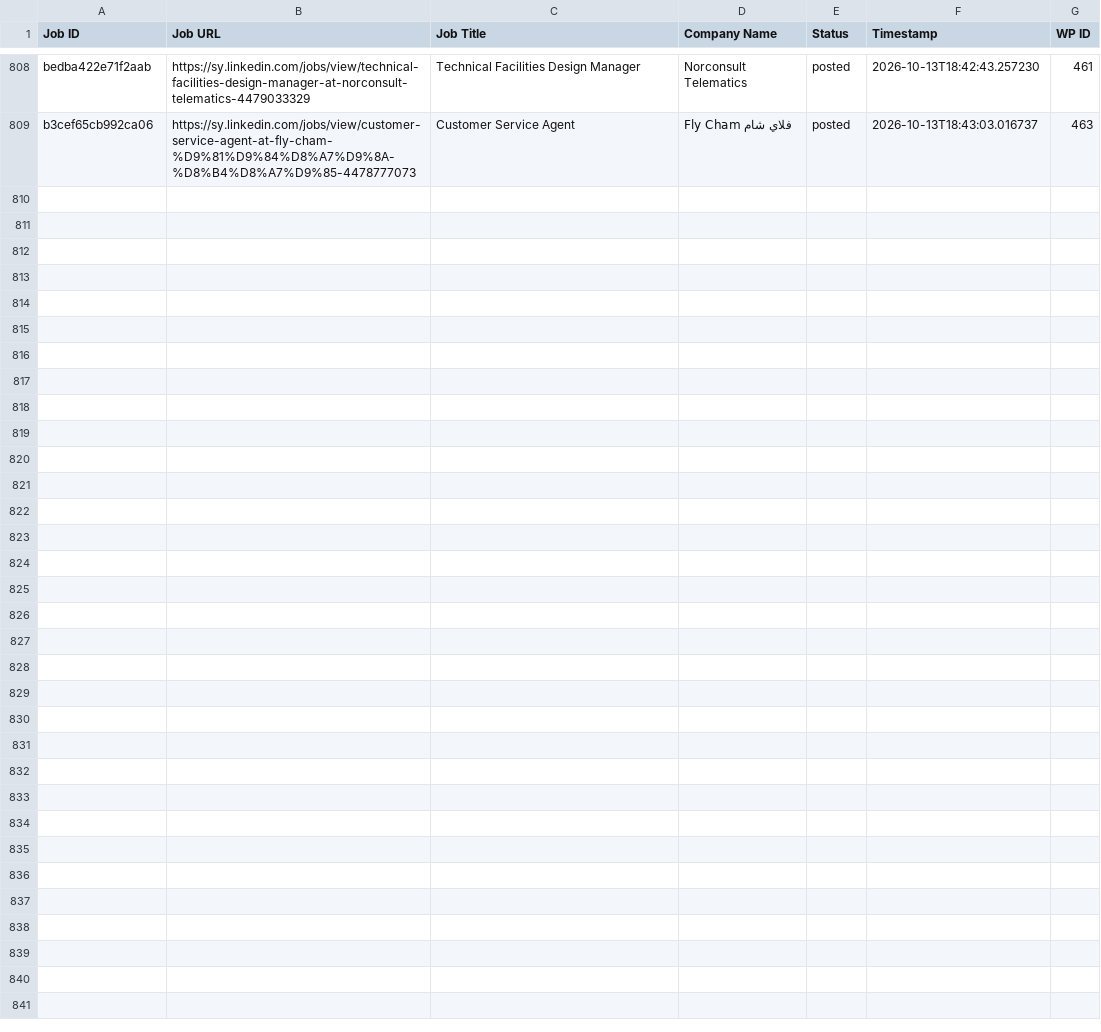
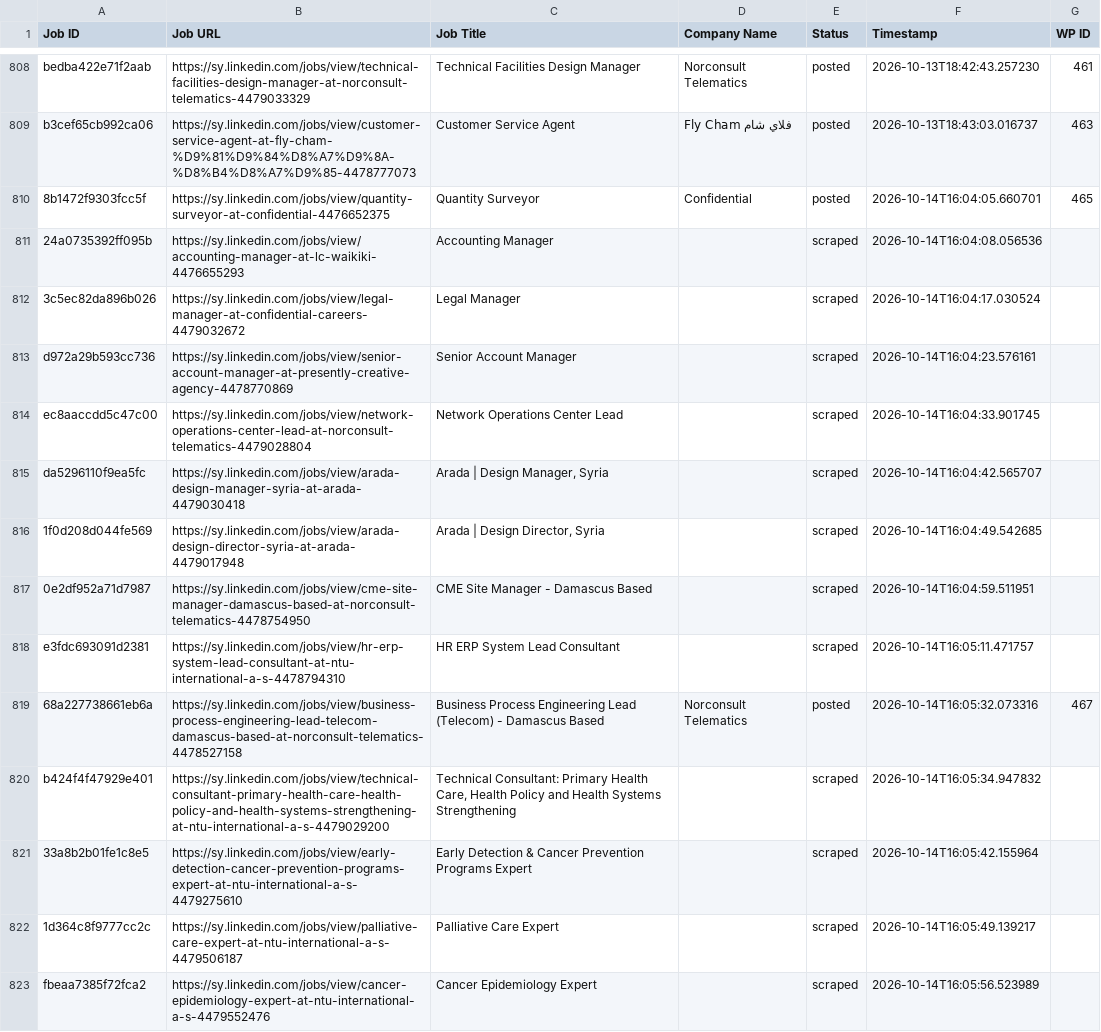
Before and after one commit to innovationinc2000/sy, a CSV file: processed_jobs.csv, drawn as a sheet; only a part is shown, gaps mark what is left out; the diff names each change by its address in the sheet, - before the commit and + after, or states it on an @@ line.

```diff
--- a/processed_jobs.csv
+++ b/processed_jobs.csv
+row 810: 8b1472f9303fcc5f | https://sy.linkedin.com/jobs/view/quantity-surveyor-at-confidential-4476652375 | Quantity Surveyor | Confidential | posted | 2026-10-14T16:04:05.660701 | 465
+row 811: 24a0735392ff095b | https://sy.linkedin.com/jobs/view/accounting-manager-at-lc-waikiki-4476655293 | Accounting Manager |  | scraped | 2026-10-14T16:04:08.056536
+row 812: 3c5ec82da896b026 | https://sy.linkedin.com/jobs/view/legal-manager-at-confidential-careers-4479032672 | Legal Manager |  | scraped | 2026-10-14T16:04:17.030524
+row 813: d972a29b593cc736 | https://sy.linkedin.com/jobs/view/senior-account-manager-at-presently-creative-agency-4478770869 | Senior Account Manager |  | scraped | 2026-10-14T16:04:23.576161
+row 814: ec8aaccdd5c47c00 | https://sy.linkedin.com/jobs/view/network-operations-center-lead-at-norconsult-telematics-4479028804 | Network Operations Center Lead |  | scraped | 2026-10-14T16:04:33.901745
+row 815: da5296110f9ea5fc | https://sy.linkedin.com/jobs/view/arada-design-manager-syria-at-arada-4479030418 | Arada | Design Manager, Syria |  | scraped | 2026-10-14T16:04:42.565707
+row 816: 1f0d208d044fe569 | https://sy.linkedin.com/jobs/view/arada-design-director-syria-at-arada-4479017948 | Arada | Design Director, Syria |  | scraped | 2026-10-14T16:04:49.542685
+row 817: 0e2df952a71d7987 | https://sy.linkedin.com/jobs/view/cme-site-manager-damascus-based-at-norconsult-telematics-4478754950 | CME Site Manager - Damascus Based |  | scraped | 2026-10-14T16:04:59.511951
+row 818: e3fdc693091d2381 | https://sy.linkedin.com/jobs/view/hr-erp-system-lead-consultant-at-ntu-international-a-s-4478794310 | HR ERP System Lead Consultant |  | scraped | 2026-10-14T16:05:11.471757
+row 819: 68a227738661eb6a | https://sy.linkedin.com/jobs/view/business-process-engineering-lead-telecom-damascus-based-at-norconsult-telematics-4478527158 | Business Process Engineering Lead (Telecom) - Damascus Based | Norconsult Telematics | posted | 2026-10-14T16:05:32.073316 | 467
+row 820: b424f4f47929e401 | https://sy.linkedin.com/jobs/view/technical-consultant-primary-health-care-health-policy-and-health-systems-strengthening-at-ntu-international-a-s-4479029200 | Technical Consultant: Primary Health Care, Health Policy and Health Systems Strengthening |  | scraped | 2026-10-14T16:05:34.947832
+row 821: 33a8b2b01fe1c8e5 | https://sy.linkedin.com/jobs/view/early-detection-cancer-prevention-programs-expert-at-ntu-international-a-s-4479275610 | Early Detection & Cancer Prevention Programs Expert |  | scraped | 2026-10-14T16:05:42.155964
+row 822: 1d364c8f9777cc2c | https://sy.linkedin.com/jobs/view/palliative-care-expert-at-ntu-international-a-s-4479506187 | Palliative Care Expert |  | scraped | 2026-10-14T16:05:49.139217
+row 823: fbeaa7385f72fca2 | https://sy.linkedin.com/jobs/view/cancer-epidemiology-expert-at-ntu-international-a-s-4479552476 | Cancer Epidemiology Expert |  | scraped | 2026-10-14T16:05:56.523989
```
